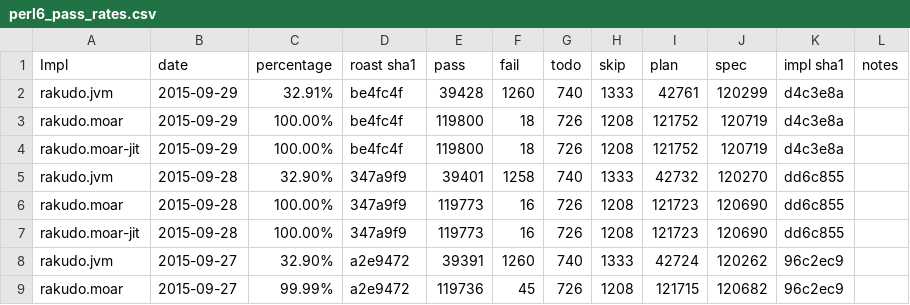
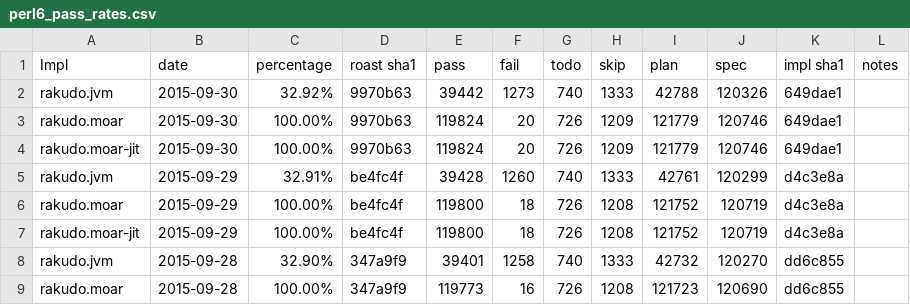
Before and after one commit to coke/perl6-roast-data, a CSV file: perl6_pass_rates.csv, drawn as a sheet; only a part is shown; the shorter side is filled out with more unchanged rows.

```diff
--- a/perl6_pass_rates.csv
+++ b/perl6_pass_rates.csv
@@ -1,2 +1,5 @@
 Impl,date,percentage,"roast sha1",pass,fail,todo,skip,plan,spec,"impl sha1",notes
+rakudo.jvm,2015-09-30,32.92%,9970b63,39442,1273,740,1333,42788,120326,649dae1,
+rakudo.moar,2015-09-30,100.00%,9970b63,119824,20,726,1209,121779,120746,649dae1,
+rakudo.moar-jit,2015-09-30,100.00%,9970b63,119824,20,726,1209,121779,120746,649dae1,
 rakudo.jvm,2015-09-29,32.91%,be4fc4f,39428,1260,740,1333,42761,120299,d4c3e8a,
```
Also changed, not shown: 8 other files.
